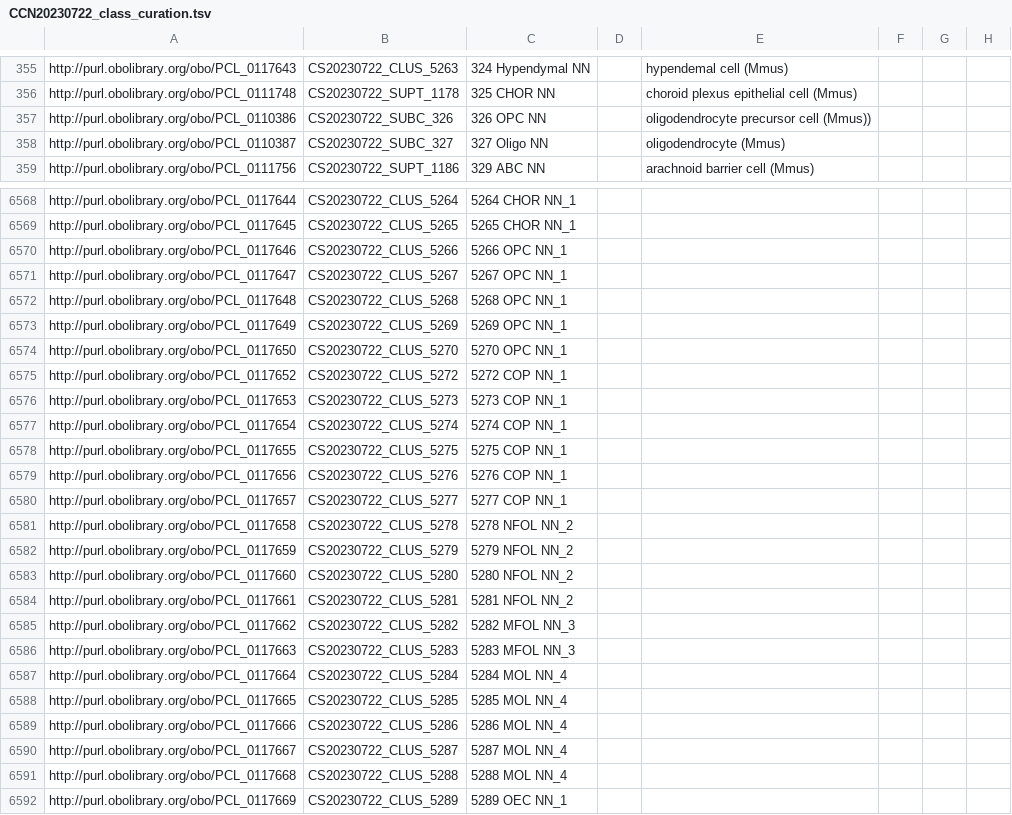
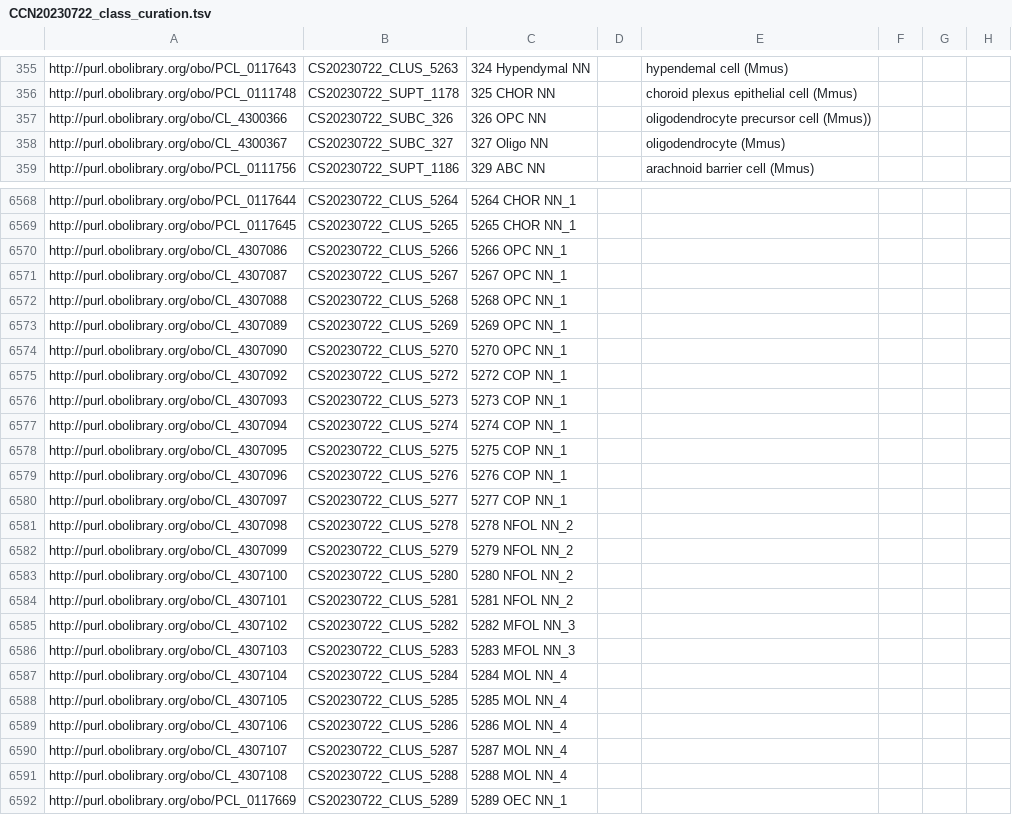
Before and after one commit to Cellular-Semantics/whole_mouse_brain_ontology, a TSV file: src/patterns/data/default/CCN20230722_class_curation.tsv, drawn as a sheet; only a part is shown, gaps mark what is left out; the diff covers the shown part only; the diff names each change by its address in the sheet, - before the commit and + after, or states it on an @@ line.

```diff
--- a/src/patterns/data/default/CCN20230722_class_curation.tsv
+++ b/src/patterns/data/default/CCN20230722_class_curation.tsv
-A357: http://purl.obolibrary.org/obo/PCL_0110386
+A357: http://purl.obolibrary.org/obo/CL_4300366
-A358: http://purl.obolibrary.org/obo/PCL_0110387
+A358: http://purl.obolibrary.org/obo/CL_4300367
-A6570: http://purl.obolibrary.org/obo/PCL_0117646
+A6570: http://purl.obolibrary.org/obo/CL_4307086
-A6571: http://purl.obolibrary.org/obo/PCL_0117647
+A6571: http://purl.obolibrary.org/obo/CL_4307087
-A6572: http://purl.obolibrary.org/obo/PCL_0117648
+A6572: http://purl.obolibrary.org/obo/CL_4307088
-A6573: http://purl.obolibrary.org/obo/PCL_0117649
+A6573: http://purl.obolibrary.org/obo/CL_4307089
-A6574: http://purl.obolibrary.org/obo/PCL_0117650
+A6574: http://purl.obolibrary.org/obo/CL_4307090
-A6575: http://purl.obolibrary.org/obo/PCL_0117652
+A6575: http://purl.obolibrary.org/obo/CL_4307092
-A6576: http://purl.obolibrary.org/obo/PCL_0117653
+A6576: http://purl.obolibrary.org/obo/CL_4307093
-A6577: http://purl.obolibrary.org/obo/PCL_0117654
+A6577: http://purl.obolibrary.org/obo/CL_4307094
-A6578: http://purl.obolibrary.org/obo/PCL_0117655
+A6578: http://purl.obolibrary.org/obo/CL_4307095
-A6579: http://purl.obolibrary.org/obo/PCL_0117656
+A6579: http://purl.obolibrary.org/obo/CL_4307096
-A6580: http://purl.obolibrary.org/obo/PCL_0117657
+A6580: http://purl.obolibrary.org/obo/CL_4307097
-A6581: http://purl.obolibrary.org/obo/PCL_0117658
+A6581: http://purl.obolibrary.org/obo/CL_4307098
-A6582: http://purl.obolibrary.org/obo/PCL_0117659
+A6582: http://purl.obolibrary.org/obo/CL_4307099
-A6583: http://purl.obolibrary.org/obo/PCL_0117660
+A6583: http://purl.obolibrary.org/obo/CL_4307100
-A6584: http://purl.obolibrary.org/obo/PCL_0117661
+A6584: http://purl.obolibrary.org/obo/CL_4307101
-A6585: http://purl.obolibrary.org/obo/PCL_0117662
+A6585: http://purl.obolibrary.org/obo/CL_4307102
-A6586: http://purl.obolibrary.org/obo/PCL_0117663
+A6586: http://purl.obolibrary.org/obo/CL_4307103
-A6587: http://purl.obolibrary.org/obo/PCL_0117664
+A6587: http://purl.obolibrary.org/obo/CL_4307104
-A6588: http://purl.obolibrary.org/obo/PCL_0117665
+A6588: http://purl.obolibrary.org/obo/CL_4307105
-A6589: http://purl.obolibrary.org/obo/PCL_0117666
+A6589: http://purl.obolibrary.org/obo/CL_4307106
-A6590: http://purl.obolibrary.org/obo/PCL_0117667
+A6590: http://purl.obolibrary.org/obo/CL_4307107
-A6591: http://purl.obolibrary.org/obo/PCL_0117668
+A6591: http://purl.obolibrary.org/obo/CL_4307108
```
Also changed, not shown: 7 edited cells elsewhere in this file, src/patterns/data/default/CCN20230722_nsforest_marker_set.tsv, 18 other files.
